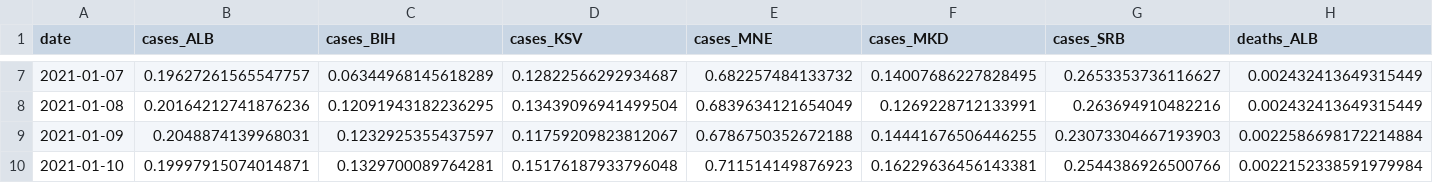
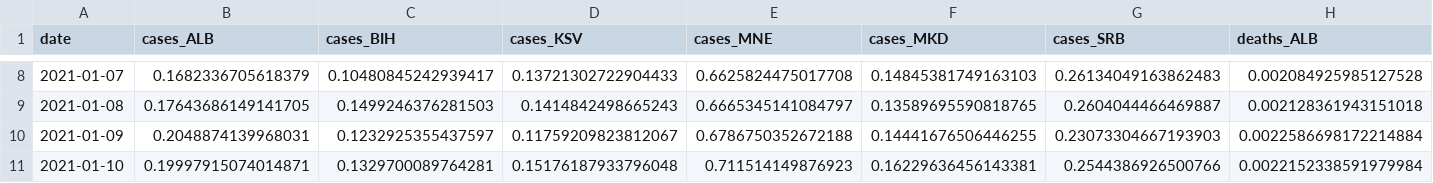
Before and after one commit to fqroldan/fqroldan.github.io, a CSV file: resources/Covid_df/cases_WB.csv, drawn as a sheet; only a part is shown, gaps mark what is left out; addresses are those after the commit; the diff covers the shown part only; the diff names each change by its address in the sheet, - before the commit and + after, or states it on an @@ line.

Commit message:
updated covid trackers

```diff
--- a/resources/Covid_df/cases_WB.csv
+++ b/resources/Covid_df/cases_WB.csv
-B8 (cases_ALB): 0.19627261565547757
+B8 (cases_ALB): 0.1682336705618379
-C8 (cases_BIH): 0.06344968145618289
+C8 (cases_BIH): 0.10480845242939417
-D8 (cases_KSV): 0.12822566292934687
+D8 (cases_KSV): 0.13721302722904433
-E8 (cases_MNE): 0.682257484133732
+E8 (cases_MNE): 0.6625824475017708
-F8 (cases_MKD): 0.14007686227828495
+F8 (cases_MKD): 0.14845381749163103
-G8 (cases_SRB): 0.2653353736116627
+G8 (cases_SRB): 0.26134049163862483
-H8 (deaths_ALB): 0.002432413649315449
+H8 (deaths_ALB): 0.002084925985127528
-B9 (cases_ALB): 0.20164212741876236
+B9 (cases_ALB): 0.17643686149141705
-C9 (cases_BIH): 0.12091943182236295
+C9 (cases_BIH): 0.1499246376281503
-D9 (cases_KSV): 0.13439096941499504
+D9 (cases_KSV): 0.1414842498665243
-E9 (cases_MNE): 0.6839634121654049
+E9 (cases_MNE): 0.6665345141084797
-F9 (cases_MKD): 0.1269228712133991
+F9 (cases_MKD): 0.13589695590818765
-G9 (cases_SRB): 0.263694910482216
+G9 (cases_SRB): 0.2604044466469887
-H9 (deaths_ALB): 0.002432413649315449
+H9 (deaths_ALB): 0.002128361943151018
```
Also changed, not shown: 1 added row and 69 edited cells elsewhere in this file, 6 other files.
